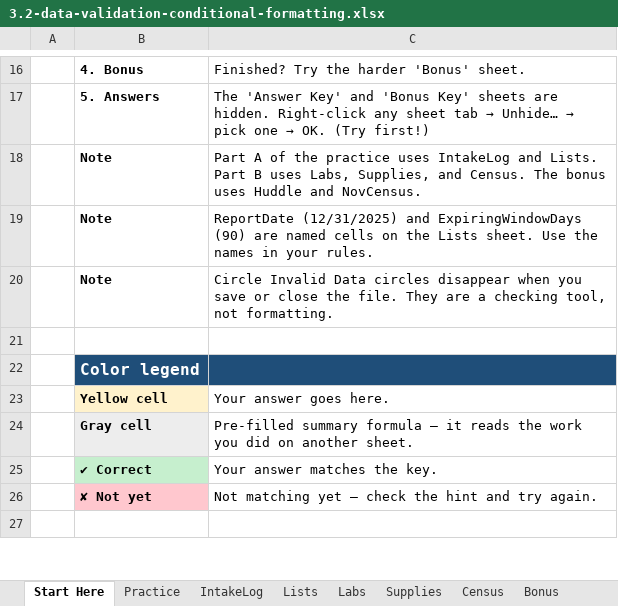
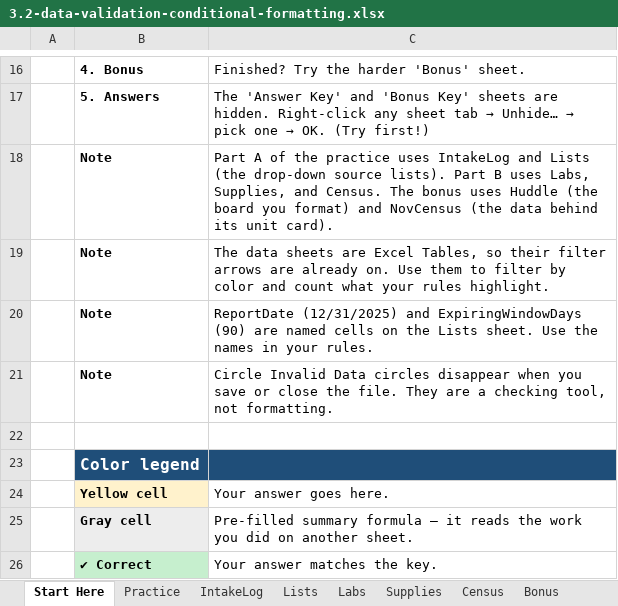
Before and after one commit to lmansf/Learn-Excel, an Excel workbook: 03-data-analysis/02-data-validation-conditional-formatting/3.2-data-validation-conditional-formatting.xlsx, sheet Start Here, drawn as a sheet; only a part is shown, gaps mark what is left out; the shorter side is filled out with more unchanged rows; values as stored, in another font and other column widths than the file's, no borders; the diff names each change by its address in the sheet, - before the commit and + after, or states it on an @@ line.

```diff
--- a/03-data-analysis/02-data-validation-conditional-formatting/3.2-data-validation-conditional-formatting.xlsx (sheet Start Here)
+++ b/03-data-analysis/02-data-validation-conditional-formatting/3.2-data-validation-conditional-formatting.xlsx (sheet Start Here)
-C18: …IntakeLog and Lists. Part B uses Labs, Supplies, and Census. The bonus uses Huddle and NovCensus.
+C18: …IntakeLog and Lists (the drop-down source lists). Part B uses Labs, Supplies, and Census. The bonus uses Huddle (the board you format) and NovCensus (the data behind its unit card).
+row 19:  | Note | The data sheets are Excel Tables, so their filter arrows are already on. Use them to filter by color and count what your rules highlight.
```
Also changed, not shown: sheet Bonus, sheet Practice, sheet Lists, 03-data-analysis/01-tables-named-ranges/3.1-tables-named-ranges.xlsx, 03-data-analysis/06-what-if-analysis/3.6-what-if-analysis.xlsx, 19 other files.
